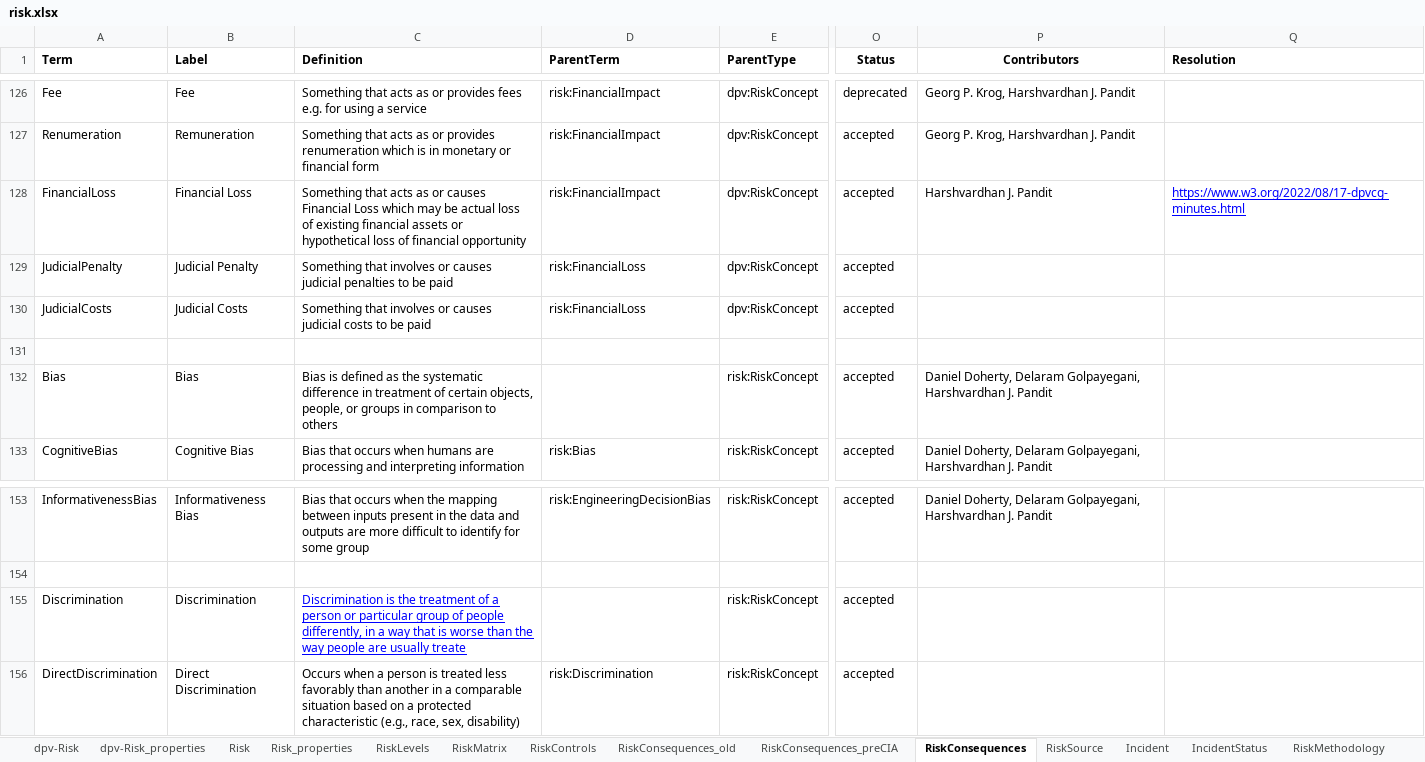
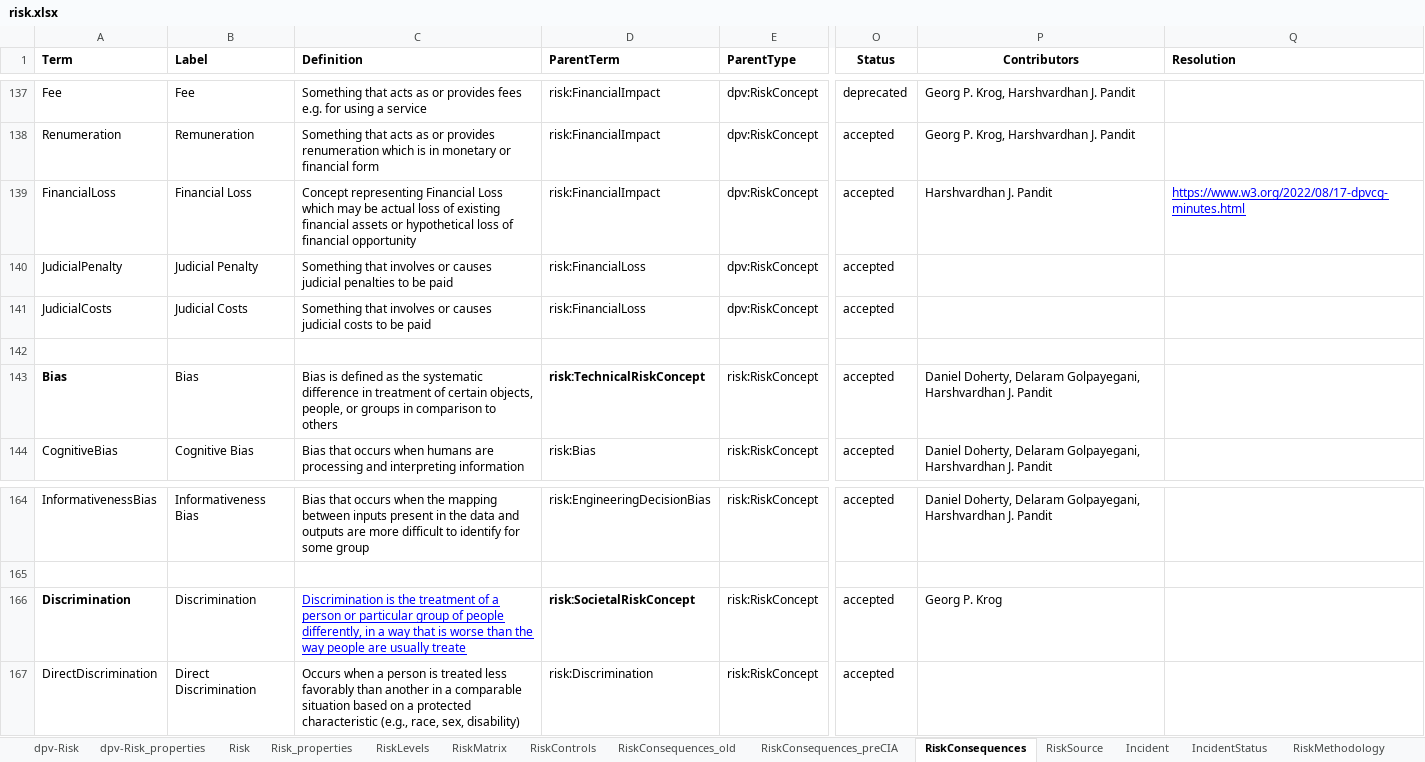
Before and after one commit to w3c/dpv, an Excel workbook: code/vocab_csv/risk.xlsx, sheet RiskConsequences, drawn as a sheet; only a part is shown, gaps mark what is left out; values as stored, in another font and other column widths than the file's, no borders; charts and pictures and conditional formats not drawn; addresses are those after the commit; the diff covers the shown part only; the diff names each change by its address in the sheet, - before the commit and + after, or states it on an @@ line.

Commit message:
Adds RISK concepts grouped by tech, org, etc.
- in RISK, the taxonomy concepts are additionally structured by
  technical, organisational, legal, and societal
- in RISK, the taxonomy concepts have a base as potential risk source,
  potential risk, potential consequence, or potential impact
- in RISK HTML, there is a table showing each concept and the role it
  can take
- there are stubs in the HTML where description and examples are to be
  added
- relevant issue is #181

```diff
--- a/code/vocab_csv/risk.xlsx (sheet RiskConsequences)
+++ b/code/vocab_csv/risk.xlsx (sheet RiskConsequences)
-C139 (Definition): Something that acts as or causes Financial Loss…
+C139 (Definition): Concept representing Financial Loss…
-A143 bold: off
+A143 bold: on
-D143 (ParentTerm): (empty)
+D143 (ParentTerm): risk:TechnicalRiskConcept
-A166 bold: off
+A166 bold: on
-D166 (ParentTerm): (empty)
+D166 (ParentTerm): risk:SocietalRiskConcept
-P166 (Contributors): (empty)
+P166 (Contributors): Georg P. Krog
```
Also changed, not shown: 63 added rows, 17 removed rows and 118 edited cells elsewhere in this sheet, 26 other files.
